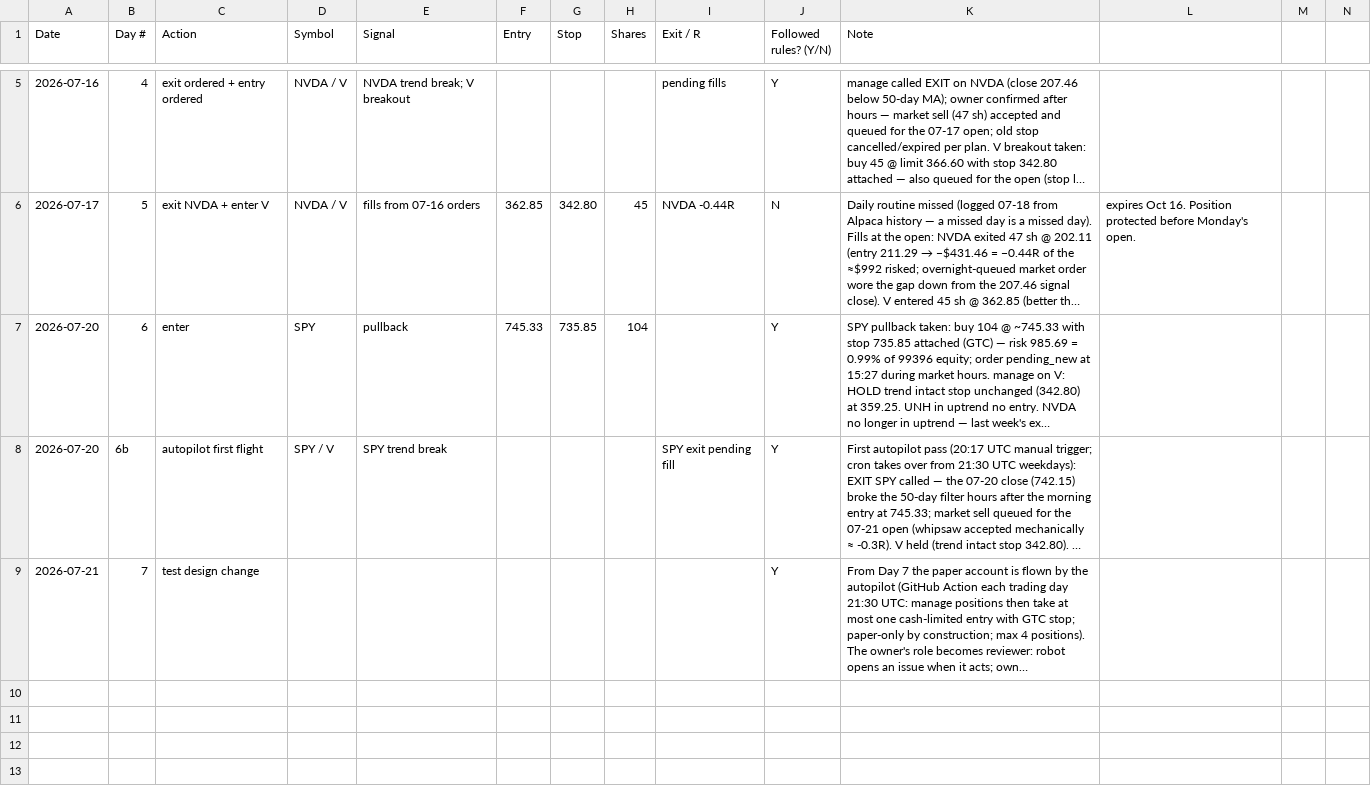
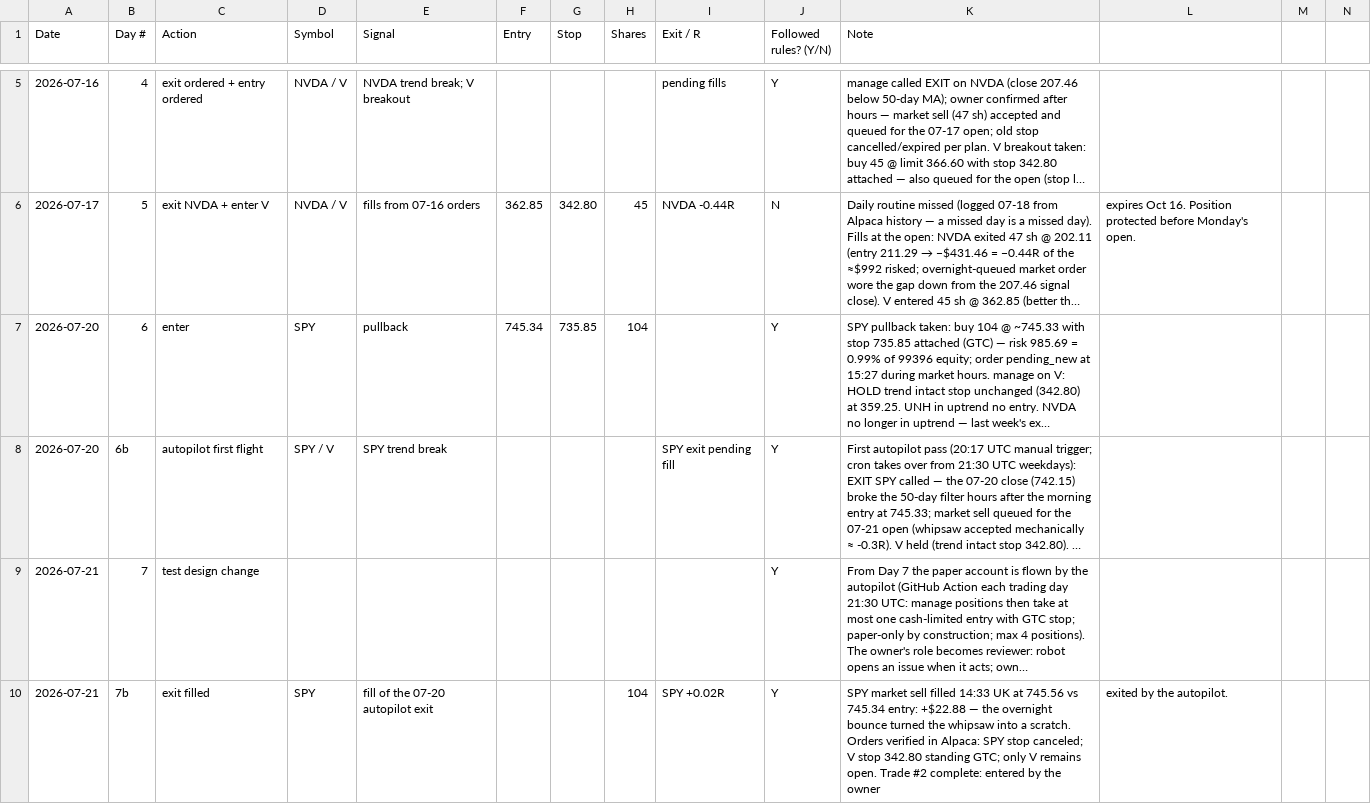
Before and after one commit to adelvespayne-png/Trendkept, a CSV file: business/paper_log.csv, drawn as a sheet; only a part is shown, gaps mark what is left out; long unchanged cells end in …; rows hold the shown columns only; the diff names each change by its address in the sheet, - before the commit and + after, or states it on an @@ line.

```diff
--- a/business/paper_log.csv
+++ b/business/paper_log.csv
-F7 (Entry): 745.33
+F7 (Entry): 745.34
+row 10: 2026-07-21 | 7b | exit filled | SPY | fill of the 07-20 autopilot exit |  |  | 104 | SPY +0.02R | Y | SPY market sell filled 14:33 UK at 745.56 vs 745.34 entry: +$22.88 — the overnight bounce turned the whipsaw into a scratch. Orders verified in Alpaca: SPY stop canceled; V stop 342.80 standing GTC; only V remains open. Trade #2 complete: entered by the owner | exited by the autopilot.
```
